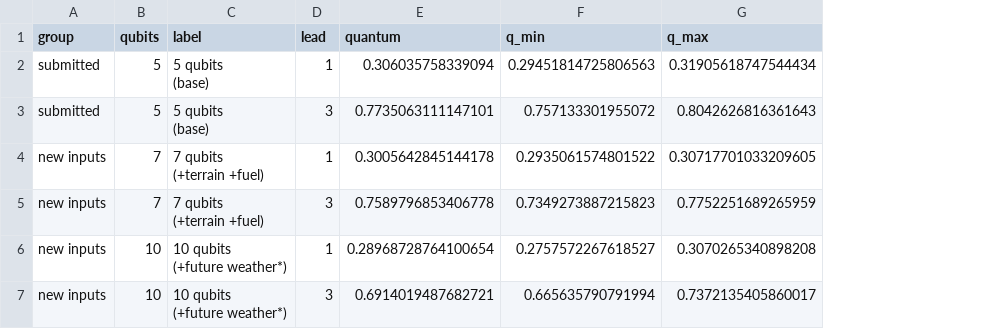
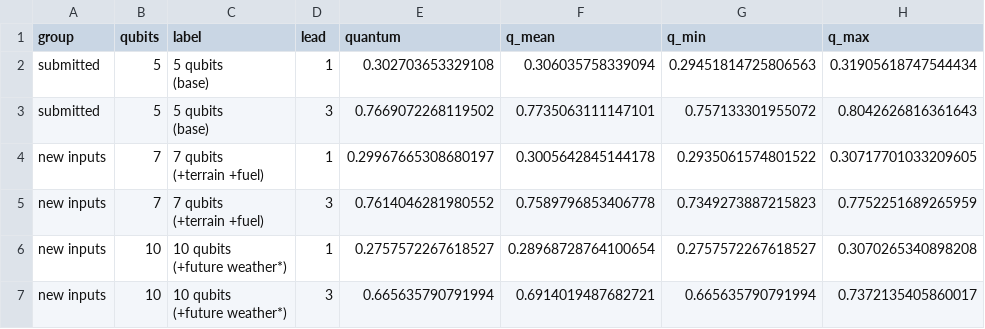
Before and after one commit to popsukss/qff-ember, a CSV file: results/qubit_comparison_val.csv, drawn as a sheet; only a part is shown; addresses are those after the commit; the diff names each change by its address in the sheet, - before the commit and + after, or states it on an @@ line.

Commit message:
qubit chart: quantum bars = frozen seed 7 (the notebook run); seed range kept

```diff
--- a/results/qubit_comparison_val.csv
+++ b/results/qubit_comparison_val.csv
+column E (quantum), rows 2-7: 0.302703653329108 | 0.7669072268119502 | 0.29967665308680197 | 0.7614046281980552 | 0.2757572267618527 | 0.665635790791994
-F1: quantum
+F1: q_mean
```
Also changed, not shown: 4 other files.
